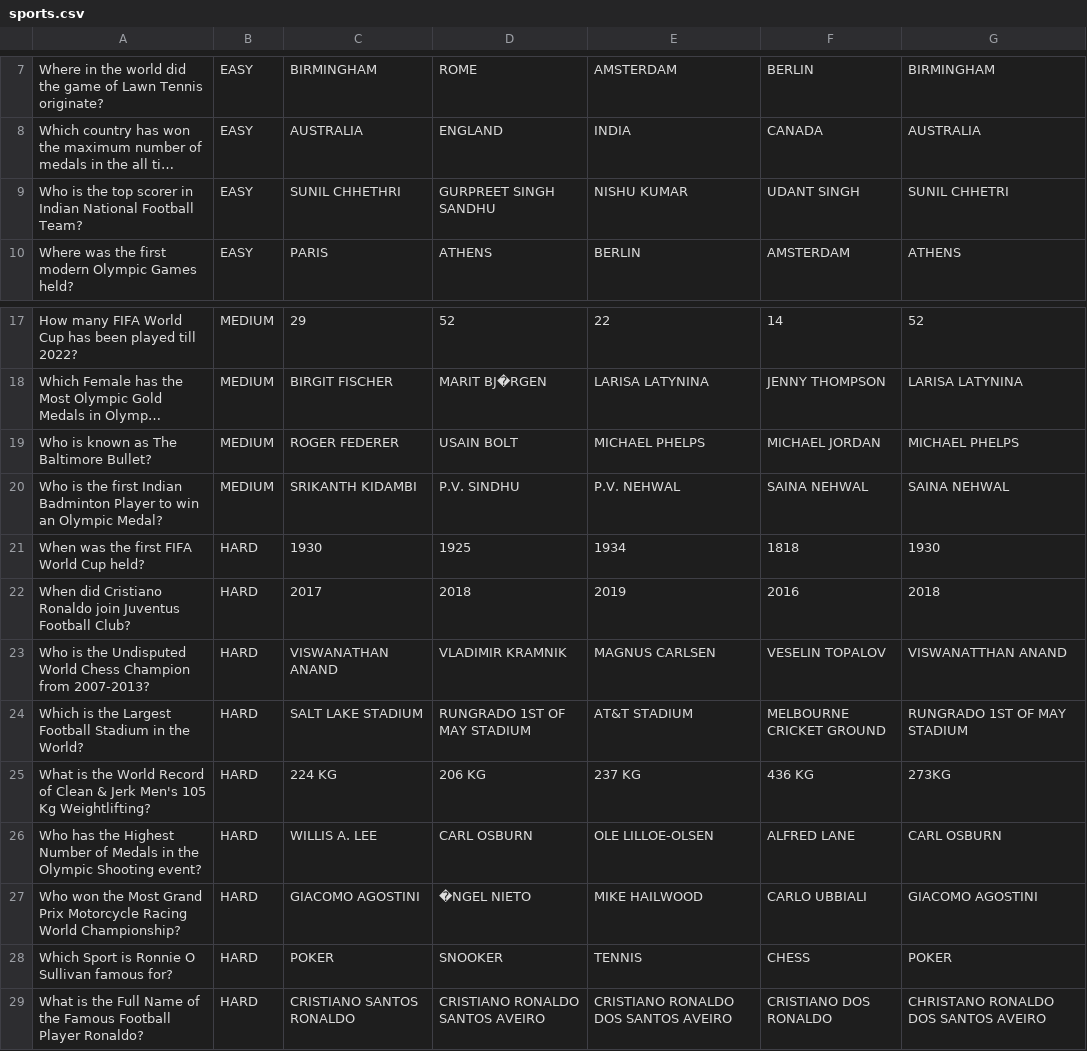
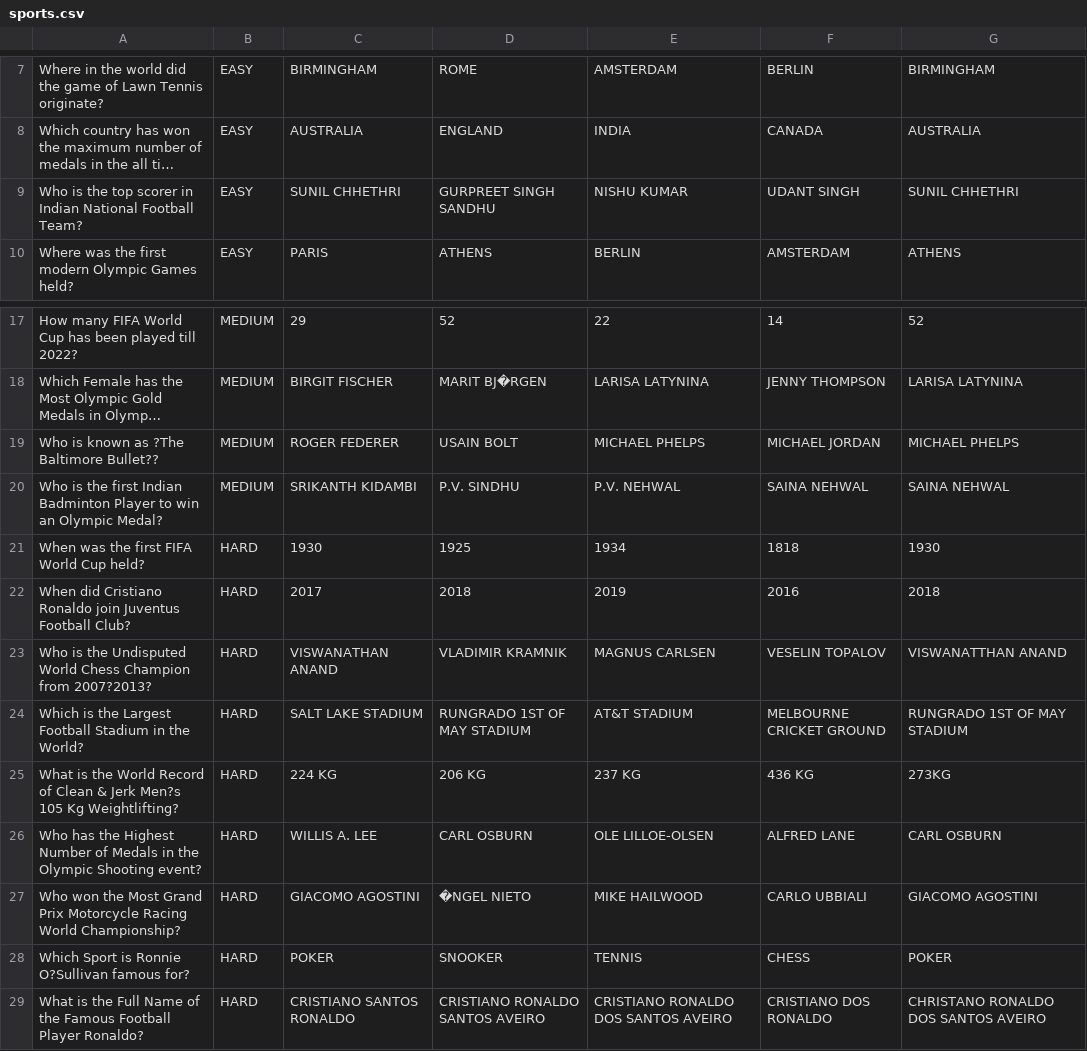
Before and after one commit to AnuragM04/mycode, a CSV file: c/Project/Quiz/Data/sports.csv, drawn as a sheet; only a part is shown, gaps mark what is left out; long unchanged cells end in …; the diff names each change by its address in the sheet, - before the commit and + after, or states it on an @@ line.

Commit message:
quiz_almost done

```diff
--- a/c/Project/Quiz/Data/sports.csv
+++ b/c/Project/Quiz/Data/sports.csv
-G9: SUNIL CHHETRI
+G9: SUNIL CHHETHRI
-A19: Who is known as The Baltimore Bullet?
+A19: Who is known as ?The Baltimore Bullet??
-A23: …Champion from 2007-2013?
+A23: …Champion from 2007?2013?
-A25: …& Jerk Men's 105 Kg…
+A25: …& Jerk Men?s 105 Kg…
-A28: Which Sport is Ronnie O Sullivan famous for?
+A28: Which Sport is Ronnie O?Sullivan famous for?
```
Also changed, not shown: 10 other files.
